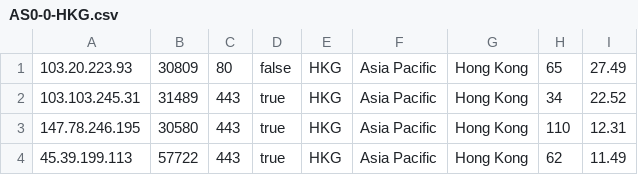
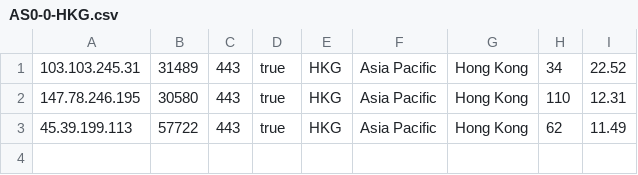
Before and after one commit to gib888/wjdz001, a CSV file: AS0-0-HKG.csv, drawn as a sheet.

Commit message:
Update AS0-0-HKG.csv

```diff
--- a/AS0-0-HKG.csv
+++ b/AS0-0-HKG.csv
@@ -1,2 +1 @@
-103.20.223.93,30809,80,false,HKG,Asia Pacific,Hong Kong,65,27.49
 103.103.245.31,31489,443,true,HKG,Asia Pacific,Hong Kong,34,22.52
```
